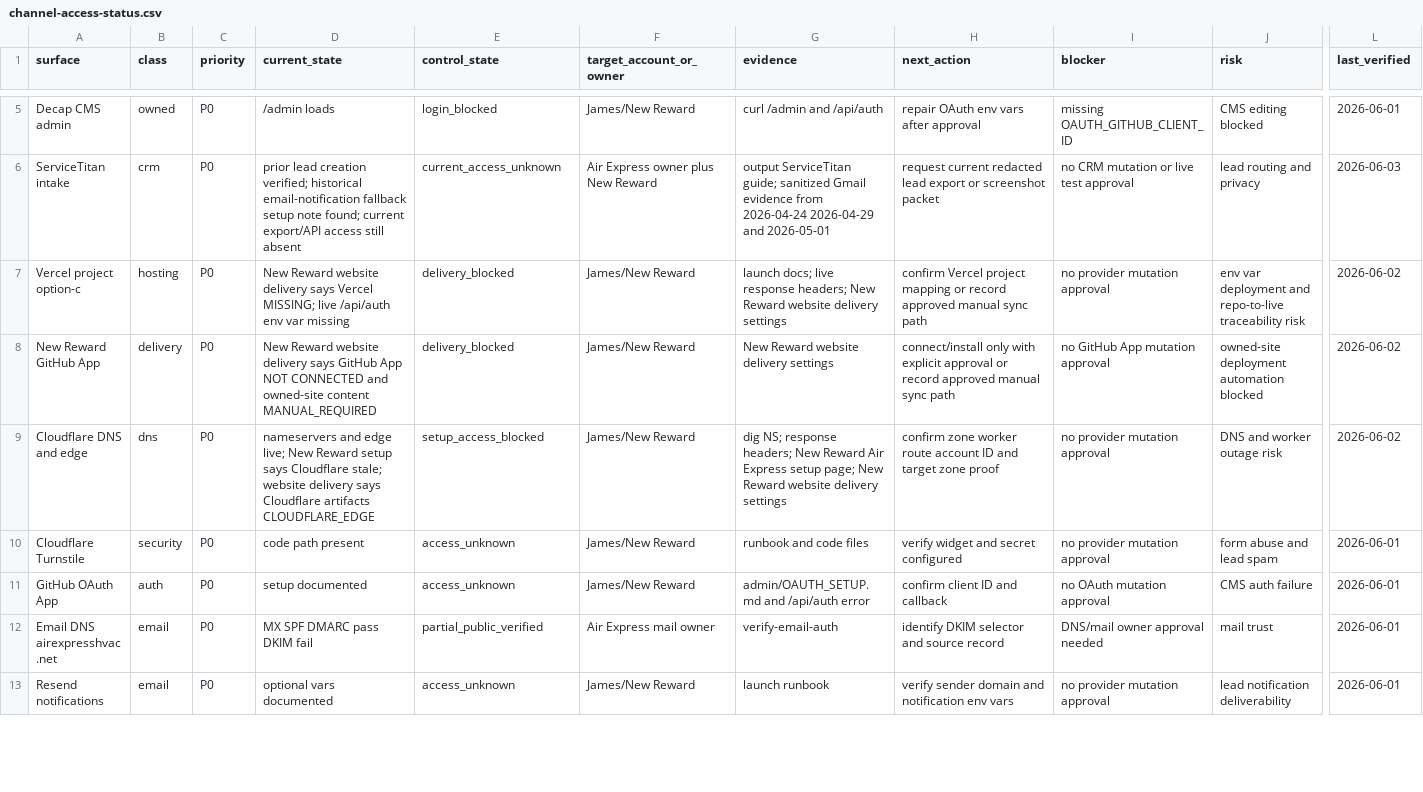
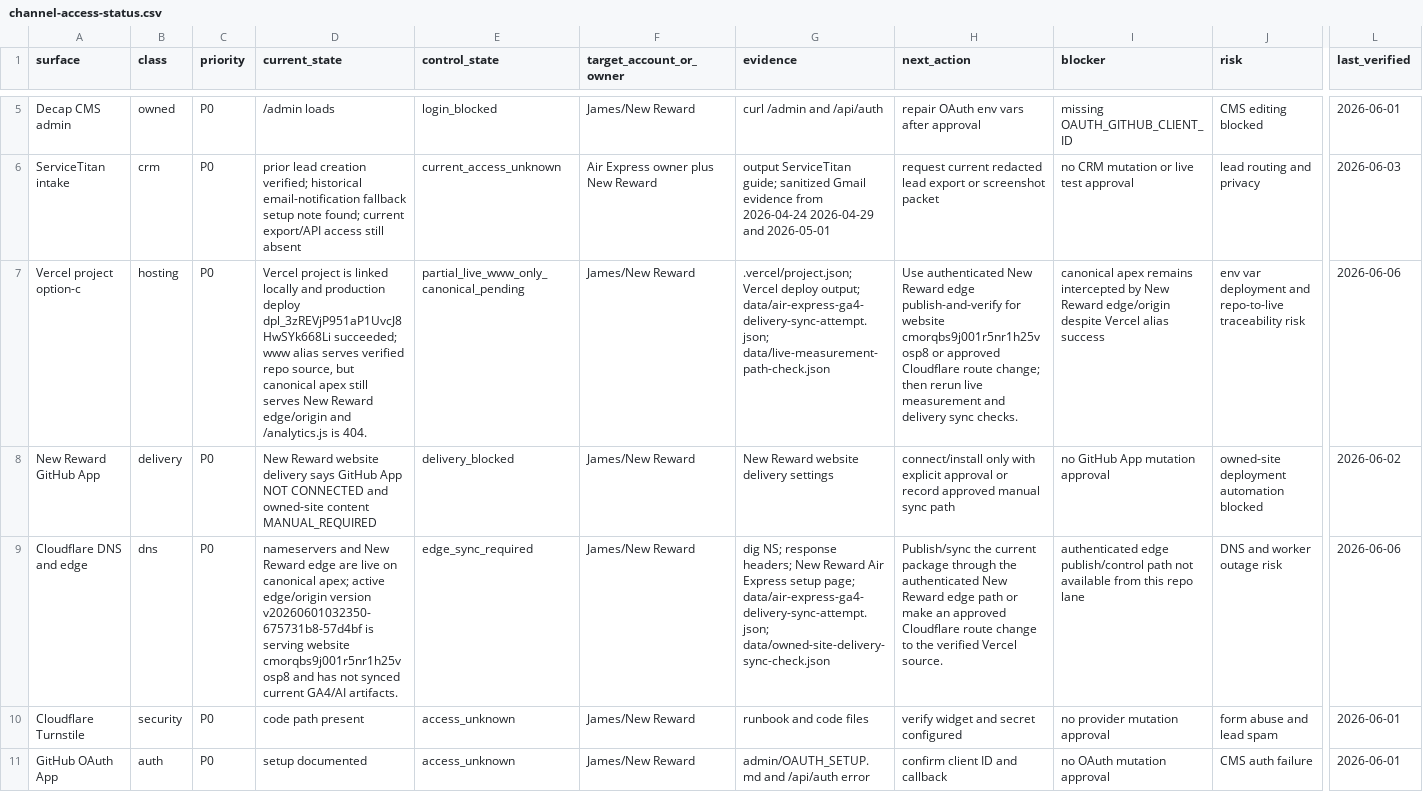
Before and after one commit to CryptoJym/air-express-hvac, a CSV file: data/channel-access-status.csv, drawn as a sheet; only a part is shown, gaps mark what is left out; the shorter side is filled out with more unchanged rows; the diff names each change by its address in the sheet, - before the commit and + after, or states it on an @@ line.

Commit message:
Record Air Express delivery proof update

```diff
--- a/data/channel-access-status.csv
+++ b/data/channel-access-status.csv
-D7 (current_state): New Reward website delivery says Vercel MISSING; live /api/auth env var missing
+D7 (current_state): Vercel project is linked locally and production deploy dpl_3zREVjP951aP1UvcJ8HwSYk668Li succeeded; www alias serves verified repo source, but canonical apex still serves New Reward edge/origin and /analytics.js is 404.
-E7 (control_state): delivery_blocked
+E7 (control_state): partial_live_www_only_canonical_pending
-G7 (evidence): launch docs; live response headers; New Reward website delivery settings
+G7 (evidence): .vercel/project.json; Vercel deploy output; data/air-express-ga4-delivery-sync-attempt.json; data/live-measurement-path-check.json
-H7 (next_action): confirm Vercel project mapping or record approved manual sync path
+H7 (next_action): Use authenticated New Reward edge publish-and-verify for website cmorqbs9j001r5nr1h25vosp8 or approved Cloudflare route change; then rerun live measurement and delivery sync checks.
-I7 (blocker): no provider mutation approval
+I7 (blocker): canonical apex remains intercepted by New Reward edge/origin despite Vercel alias success
-L7 (last_verified): 2026-06-02
+L7 (last_verified): 2026-06-06
-D9 (current_state): nameservers and edge live; New Reward setup says Cloudflare stale; website delivery says Cloudflare artifacts CLOUDFLARE_EDGE
+D9 (current_state): nameservers and New Reward edge are live on canonical apex; active edge/origin version v20260601032350-675731b8-57d4bf is serving website cmorqbs9j001r5nr1h25vosp8 and has not synced current GA4/AI artifacts.
-E9 (control_state): setup_access_blocked
+E9 (control_state): edge_sync_required
-G9 (evidence): …setup page; New Reward website delivery settings
+G9 (evidence): …setup page; data/air-express-ga4-delivery-sync-attempt.json; data/owned-site-delivery-sync-check.json
-H9 (next_action): confirm zone worker route account ID and target zone proof
+H9 (next_action): Publish/sync the current package through the authenticated New Reward edge path or make an approved Cloudflare route change to the verified Vercel source.
-I9 (blocker): no provider mutation approval
+I9 (blocker): authenticated edge publish/control path not available from this repo lane
-L9 (last_verified): 2026-06-02
+L9 (last_verified): 2026-06-06
```
Also changed, not shown: 22 other files.
